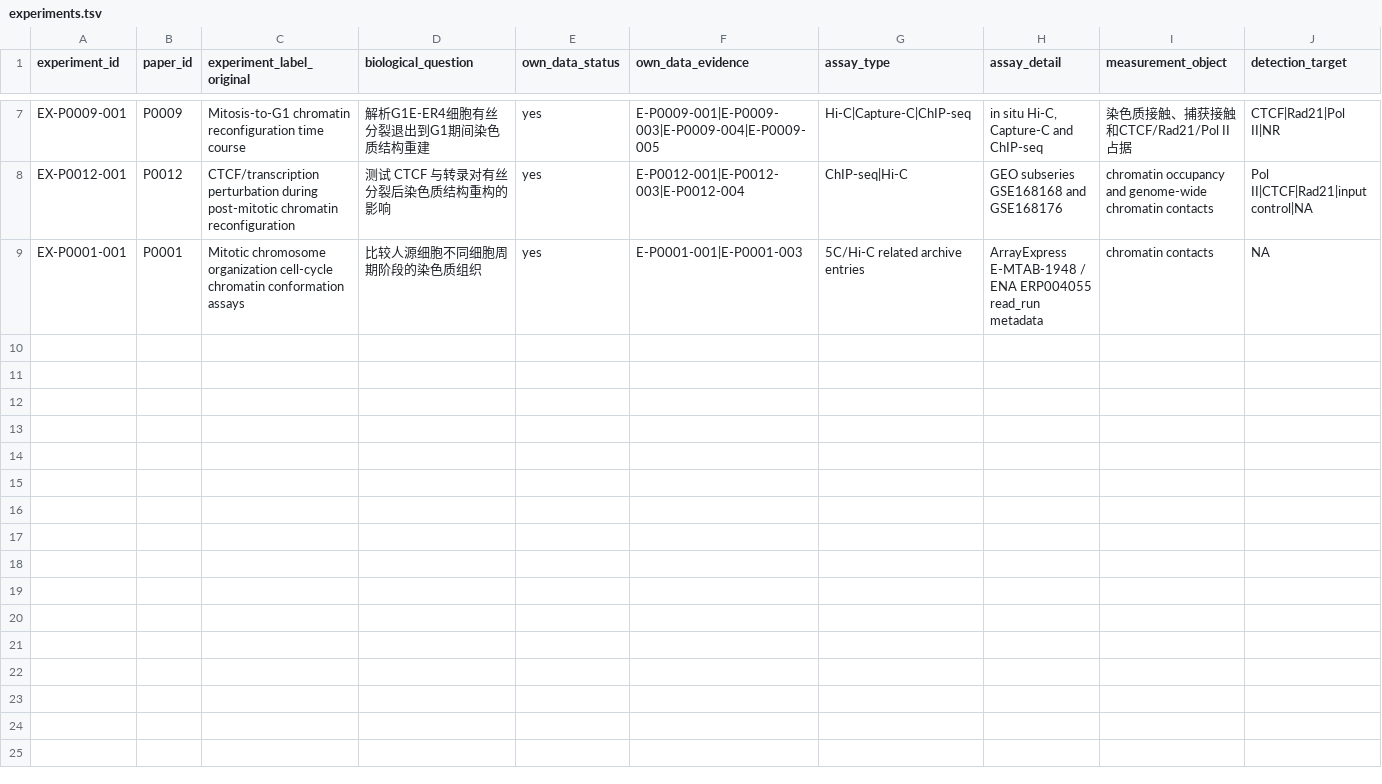
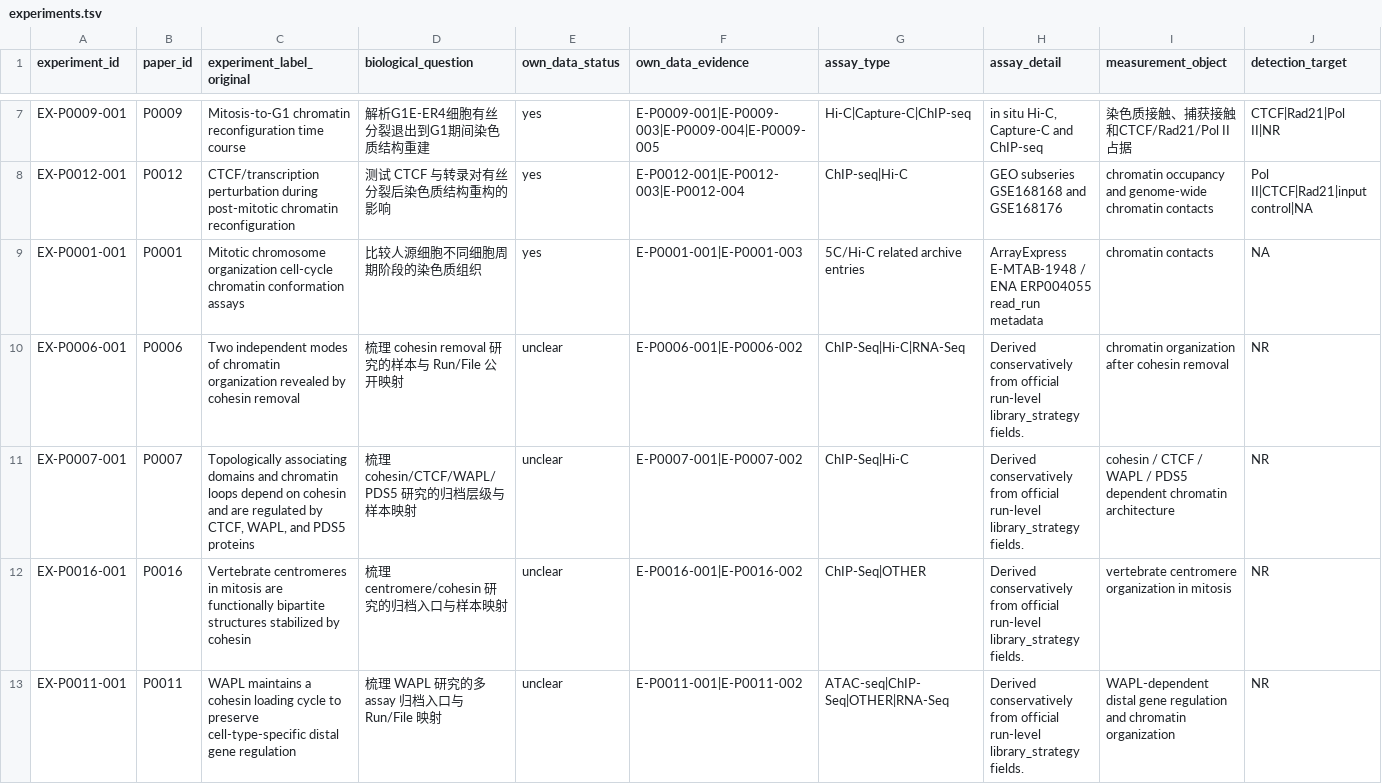
Before and after one commit to zhangtianmingxp/research_manage, a TSV file: data/interim/pilot/experiments.tsv, drawn as a sheet; only a part is shown, gaps mark what is left out; rows hold the shown columns only; the diff names each change by its address in the sheet, - before the commit and + after, or states it on an @@ line.

```diff
--- a/data/interim/pilot/experiments.tsv
+++ b/data/interim/pilot/experiments.tsv
+row 10: EX-P0006-001 | P0006 | Two independent modes of chromatin organization revealed by cohesin removal | 梳理 cohesin removal 研究的样本与 Run/File 公开映射 | unclear | E-P0006-001|E-P0006-002 | ChIP-Seq|Hi-C|RNA-Seq | Derived conservatively from official run-level library_strategy fields. | chromatin organization after cohesin removal | NR
+row 11: EX-P0007-001 | P0007 | Topologically associating domains and chromatin loops depend on cohesin and are regulated by CTCF, WAPL, and PDS5 proteins | 梳理 cohesin/CTCF/WAPL/PDS5 研究的归档层级与样本映射 | unclear | E-P0007-001|E-P0007-002 | ChIP-Seq|Hi-C | Derived conservatively from official run-level library_strategy fields. | cohesin / CTCF / WAPL / PDS5 dependent chromatin architecture | NR
+row 12: EX-P0016-001 | P0016 | Vertebrate centromeres in mitosis are functionally bipartite structures stabilized by cohesin | 梳理 centromere/cohesin 研究的归档入口与样本映射 | unclear | E-P0016-001|E-P0016-002 | ChIP-Seq|OTHER | Derived conservatively from official run-level library_strategy fields. | vertebrate centromere organization in mitosis | NR
+row 13: EX-P0011-001 | P0011 | WAPL maintains a cohesin loading cycle to preserve cell-type-specific distal gene regulation | 梳理 WAPL 研究的多 assay 归档入口与 Run/File 映射 | unclear | E-P0011-001|E-P0011-002 | ATAC-seq|ChIP-Seq|OTHER|RNA-Seq | Derived conservatively from official run-level library_strategy fields. | WAPL-dependent distal gene regulation and chromatin organization | NR
```
Also changed, not shown: data/curated/papers.tsv, data/interim/pilot/evidence.tsv, 49 other files.
